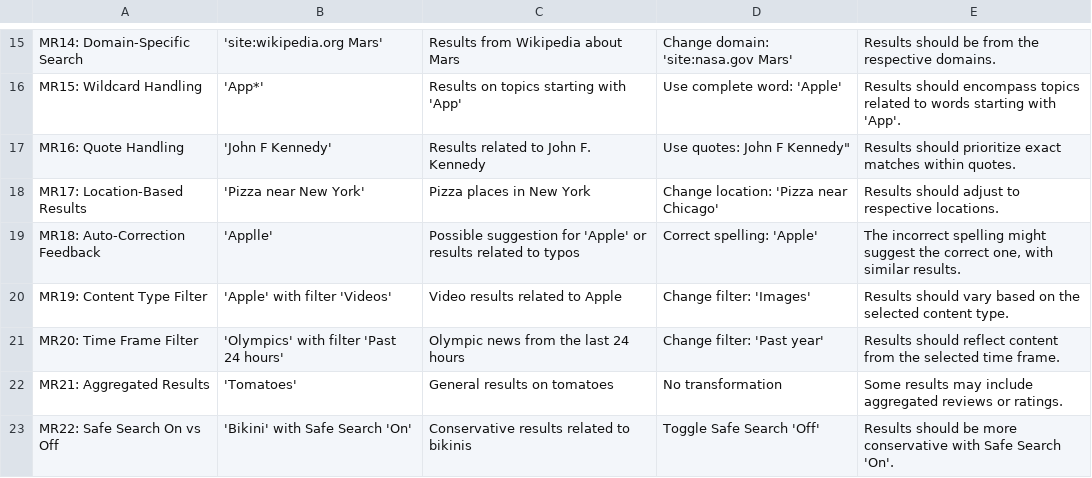
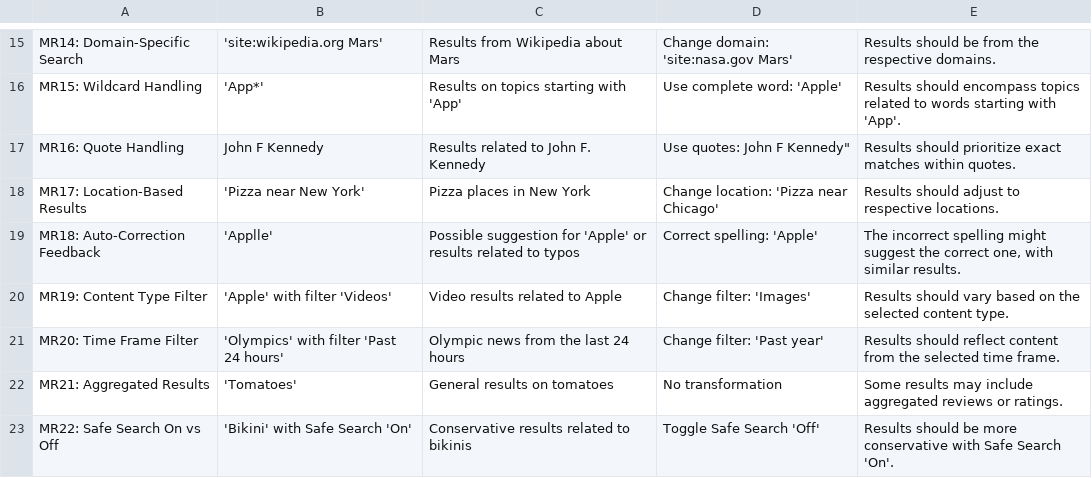
Before and after one commit to mardatasci/metamorphic_tests, a CSV file: search_engine.csv, drawn as a sheet; only a part is shown, gaps mark what is left out.

Commit message:
Update search_engine.csv

```diff
--- a/search_engine.csv
+++ b/search_engine.csv
@@ -16,3 +16,3 @@
 "MR15: Wildcard Handling","'App*'","Results on topics starting with 'App'","Use complete word: 'Apple'","Results should encompass topics related to words starting with 'App'."
-"MR16: Quote Handling","'John F Kennedy'","Results related to John F. Kennedy","Use quotes: "John F Kennedy","Results should prioritize exact matches within quotes."
+"MR16: Quote Handling","John F Kennedy","Results related to John F. Kennedy","Use quotes: "John F Kennedy","Results should prioritize exact matches within quotes."
 "MR17: Location-Based Results","'Pizza near New York'","Pizza places in New York","Change location: 'Pizza near Chicago'","Results should adjust to respective locations."
```
